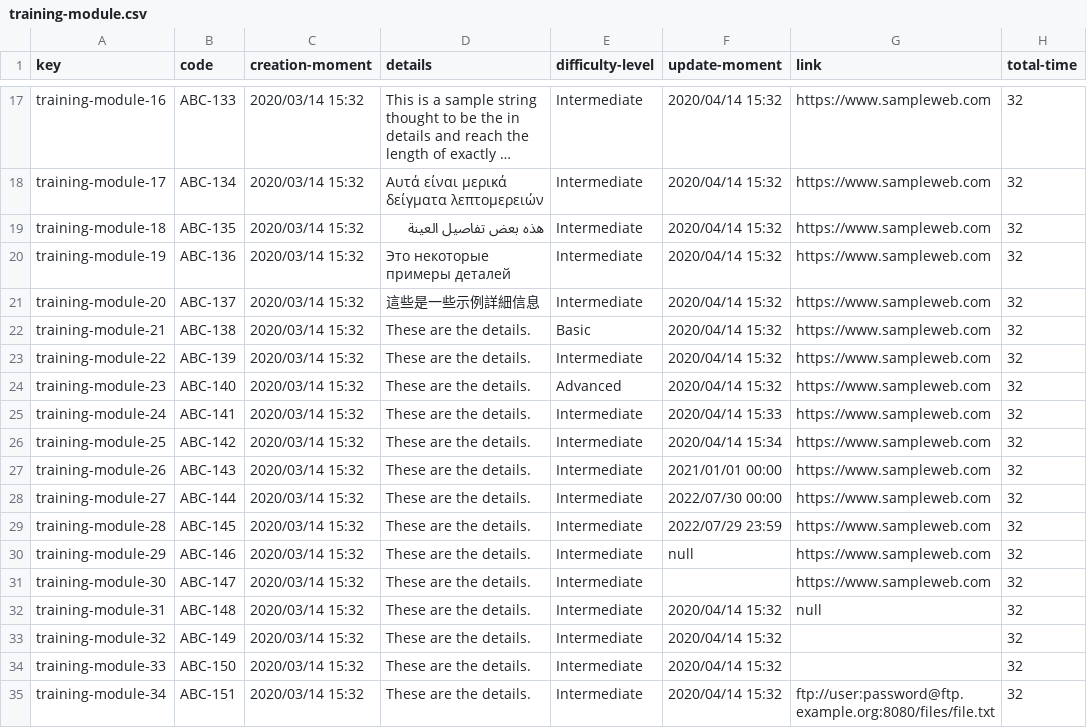
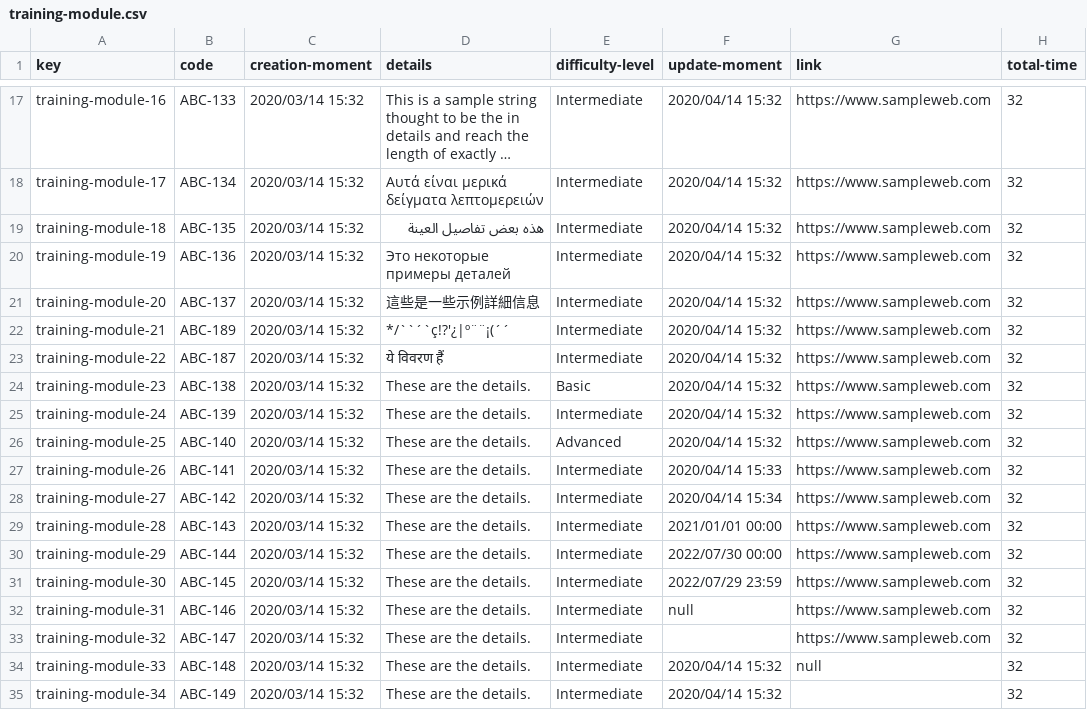
Before and after one commit to Cargarmar18/Acme-SF, a CSV file: src/main/webapp/WEB-INF/resources/sample-data/training-module.csv, drawn as a sheet; only a part is shown, gaps mark what is left out; long unchanged cells end in …; the diff covers the shown part only; the diff names each change by its address in the sheet, - before the commit and + after, or states it on an @@ line.

```diff
--- a/src/main/webapp/WEB-INF/resources/sample-data/training-module.csv
+++ b/src/main/webapp/WEB-INF/resources/sample-data/training-module.csv
-B22 (code): ABC-138
+B22 (code): ABC-189
-D22 (details): These are the details.
+D22 (details): */``´`ç!?'¿|º¨¨¡(´´
-E22 (difficulty-level): Basic
+E22 (difficulty-level): Intermediate
-B23 (code): ABC-139
+B23 (code): ABC-187
-D23 (details): These are the details.
+D23 (details): ये विवरण हैं
-B24 (code): ABC-140
+B24 (code): ABC-138
-E24 (difficulty-level): Advanced
+E24 (difficulty-level): Basic
-B25 (code): ABC-141
+B25 (code): ABC-139
-F25 (update-moment): 2020/04/14 15:33
+F25 (update-moment): 2020/04/14 15:32
-B26 (code): ABC-142
+B26 (code): ABC-140
-E26 (difficulty-level): Intermediate
+E26 (difficulty-level): Advanced
-F26 (update-moment): 2020/04/14 15:34
+F26 (update-moment): 2020/04/14 15:32
-B27 (code): ABC-143
+B27 (code): ABC-141
-F27 (update-moment): 2021/01/01 00:00
+F27 (update-moment): 2020/04/14 15:33
-B28 (code): ABC-144
+B28 (code): ABC-142
-F28 (update-moment): 2022/07/30 00:00
+F28 (update-moment): 2020/04/14 15:34
-B29 (code): ABC-145
+B29 (code): ABC-143
-F29 (update-moment): 2022/07/29 23:59
+F29 (update-moment): 2021/01/01 00:00
-B30 (code): ABC-146
+B30 (code): ABC-144
-F30 (update-moment): null
+F30 (update-moment): 2022/07/30 00:00
-B31 (code): ABC-147
+B31 (code): ABC-145
-F31 (update-moment): (empty)
+F31 (update-moment): 2022/07/29 23:59
-B32 (code): ABC-148
+B32 (code): ABC-146
-F32 (update-moment): 2020/04/14 15:32
+F32 (update-moment): null
-G32 (link): null
+G32 (link): https://www.sampleweb.com
-B33 (code): ABC-149
+B33 (code): ABC-147
-F33 (update-moment): 2020/04/14 15:32
+F33 (update-moment): (empty)
-G33 (link): (empty)
+G33 (link): https://www.sampleweb.com
-B34 (code): ABC-150
+B34 (code): ABC-148
-G34 (link): (empty)
+G34 (link): null
-B35 (code): ABC-151
+B35 (code): ABC-149
-G35 (link): ftp://user:password@ftp.example.org:8080/files/file.txt
+G35 (link): (empty)
```
Also changed, not shown: 2 added rows and 32 edited cells elsewhere in this file, src/main/webapp/WEB-INF/resources/sample-data/training-session.csv.
